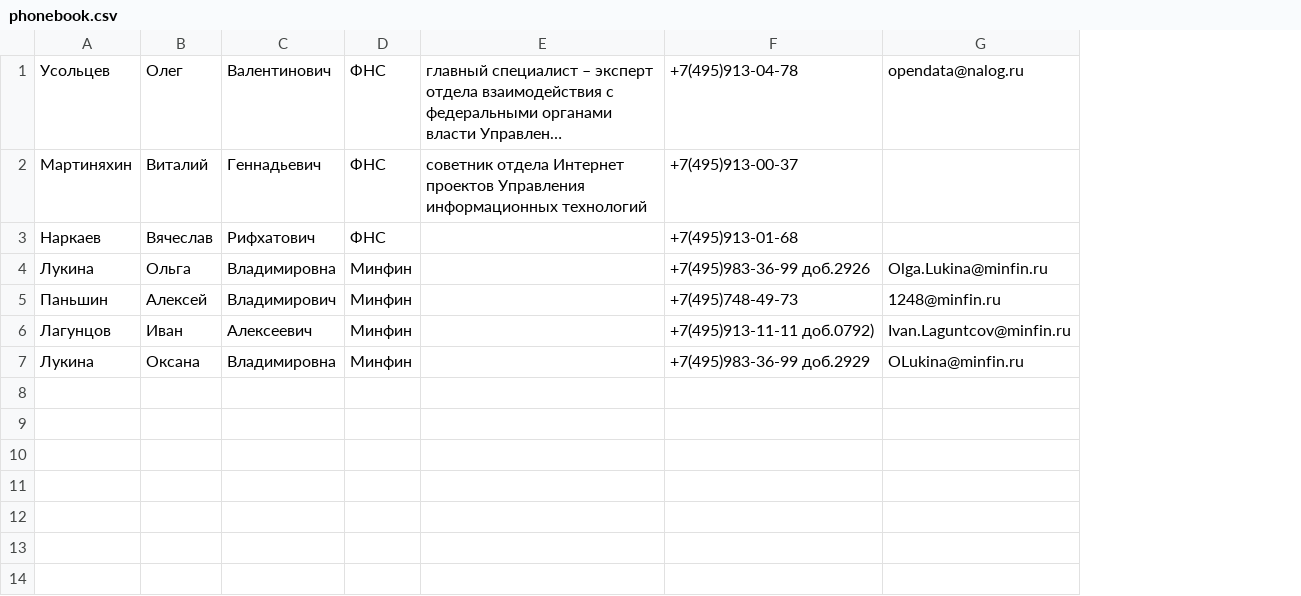
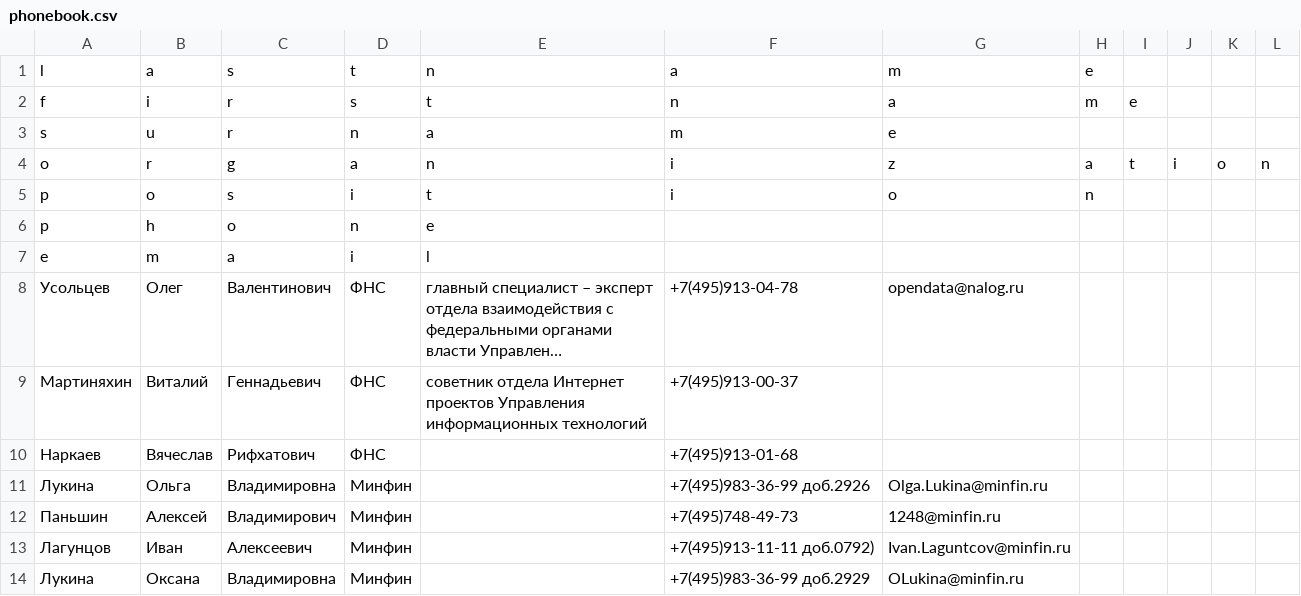
Before and after one commit to mnmary/Python_DZ, a CSV file: ADV HW05/phonebook.csv, drawn as a sheet; long unchanged cells end in …; the diff names each change by its address in the sheet, - before the commit and + after, or states it on an @@ line.

```diff
--- a/ADV HW05/phonebook.csv
+++ b/ADV HW05/phonebook.csv
+column H, empty
+column I, empty
+column J, empty
+column K, empty
+column L, empty
+row 1: l | a | s | t | n | a | m | e
+row 2: f | i | r | s | t | n | a | m | e
+row 3: s | u | r | n | a | m | e
+row 4: o | r | g | a | n | i | z | a | t | i | o | n
+row 5: p | o | s | i | t | i | o | n
+row 6: p | h | o | n | e
+row 7: e | m | a | i | l
```
Also changed, not shown: 1 other file.
